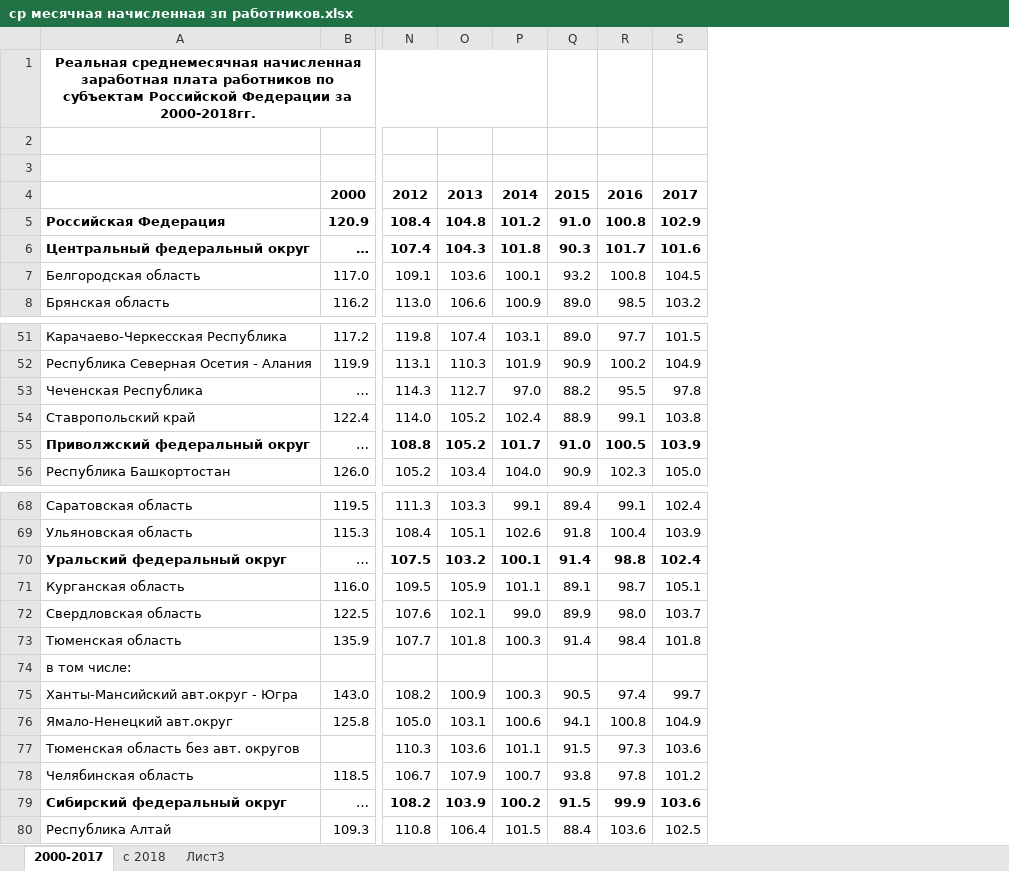
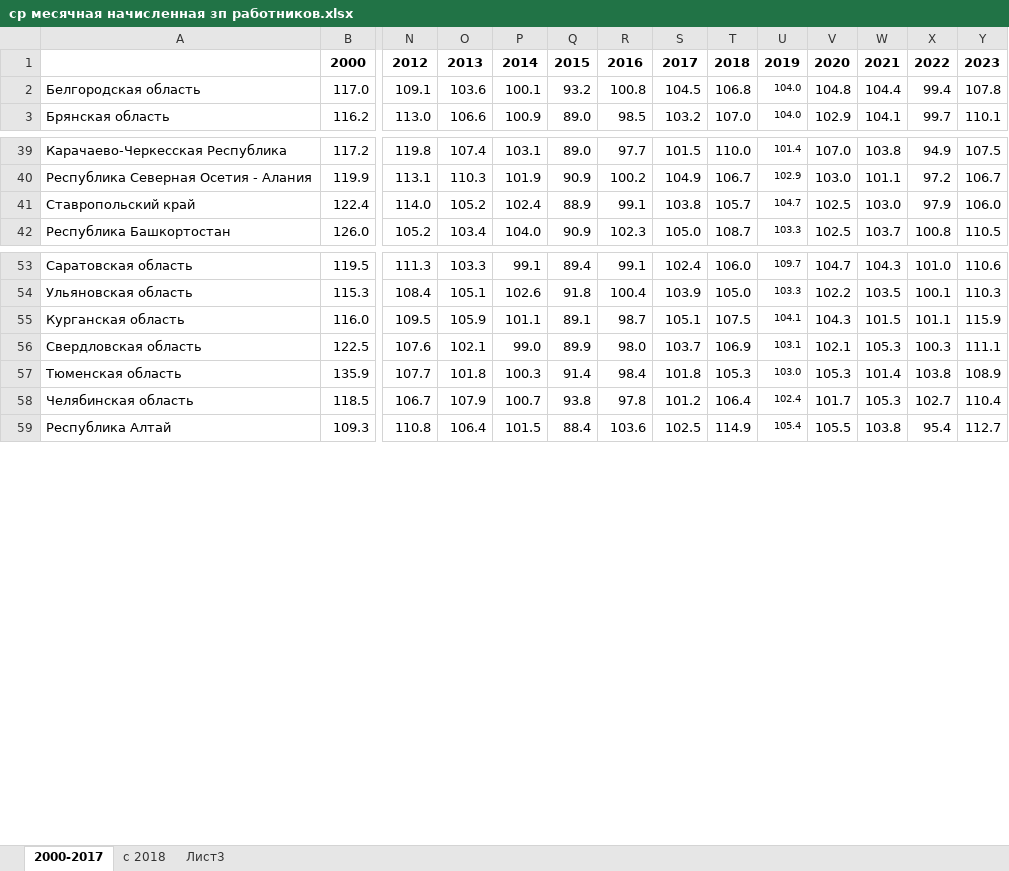
Before and after one commit to SimeonKalininskii/ProjectWork, an Excel workbook: data/ср месячная начисленная зп работников.xlsx, sheet 2000-2017, drawn as a sheet; only a part is shown, gaps mark what is left out; values as stored, in another font and other column widths than the file's, no borders; removed rows and columns are numbered as before the commit, all else as after; rows hold the shown columns only; the diff covers the shown part only; the diff names each change by its address in the sheet, - before the commit and + after, or states it on an @@ line.

Commit message:
добавил начисленную зп работников в таблице

```diff
--- a/data/ср месячная начисленная зп работников.xlsx (sheet 2000-2017)
+++ b/data/ср месячная начисленная зп работников.xlsx (sheet 2000-2017)
+column T, rows 1-3: 2018 | 106.8 | 107.0; rows 39-42: 110.0 | 106.7 | 105.7 | 108.7; rows 53-59: 106.0 | 105.0 | 107.5 | 106.9 | 105.3 | 106.4 | 114.9
+column U, rows 1-3: 2019 | 104.0 | 104.0; rows 39-42: 101.4 | 102.9 | 104.7 | 103.3; rows 53-59: 109.7 | 103.3 | 104.1 | 103.1 | 103.0 | 102.4 | 105.4
+column V, rows 1-3: 2020 | 104.8 | 102.9; rows 39-42: 107.0 | 103.0 | 102.5 | 102.5; rows 53-59: 104.7 | 102.2 | 104.3 | 102.1 | 105.3 | 101.7 | 105.5
+column W, rows 1-3: 2021 | 104.4 | 104.1; rows 39-42: 103.8 | 101.1 | 103.0 | 103.7; rows 53-59: 104.3 | 103.5 | 101.5 | 105.3 | 101.4 | 105.3 | 103.8
+column X, rows 1-3: 2022 | 99.4 | 99.7; rows 39-42: 94.9 | 97.2 | 97.9 | 100.8; rows 53-59: 101.0 | 100.1 | 101.1 | 100.3 | 103.8 | 102.7 | 95.4
+column Y, rows 1-3: 2023 | 107.8 | 110.1; rows 39-42: 107.5 | 106.7 | 106.0 | 110.5; rows 53-59: 110.6 | 110.3 | 115.9 | 111.1 | 108.9 | 110.4 | 112.7
-row 1: Реальная среднемесячная начисленная заработная плата работников по субъектам Российской Федерации за 2000-2018гг.
-row 2: (empty)
-row 3: (empty)
-row 5: Российская Федерация | 120.9 | 108.4 | 104.8 | 101.2 | 91.0 | 100.8 | 102.9
-row 6: Центральный федеральный округ | … | 107.4 | 104.3 | 101.8 | 90.3 | 101.7 | 101.6
-row 53: Чеченская Республика | … | 114.3 | 112.7 | 97.0 | 88.2 | 95.5 | 97.8
-row 55: Приволжский федеральный округ | … | 108.8 | 105.2 | 101.7 | 91.0 | 100.5 | 103.9
-row 70: Уральский федеральный округ | … | 107.5 | 103.2 | 100.1 | 91.4 | 98.8 | 102.4
-row 74: в том числе:
-row 75: Ханты-Мансийский авт.округ - Югра | 143.0 | 108.2 | 100.9 | 100.3 | 90.5 | 97.4 | 99.7
-row 76: Ямало-Ненецкий авт.округ | 125.8 | 105.0 | 103.1 | 100.6 | 94.1 | 100.8 | 104.9
-row 77: Тюменская область без авт. округов |  | 110.3 | 103.6 | 101.1 | 91.5 | 97.3 | 103.6
-row 79: Сибирский федеральный округ | … | 108.2 | 103.9 | 100.2 | 91.5 | 99.9 | 103.6
```
Also changed, not shown: 11 removed rows and 3 edited cells elsewhere in this sheet, 3 other files.
